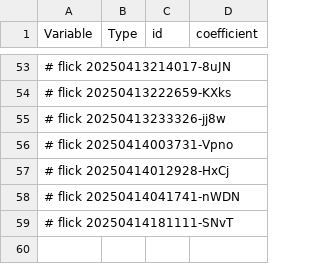
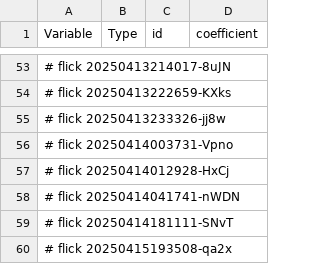
Before and after one commit to abikesa/shell-hologram, a CSV file: kitabo/ensi/testbin/test3/assets/csv/model1_overall.csv, drawn as a sheet; only a part is shown, gaps mark what is left out; the diff names each change by its address in the sheet, - before the commit and + after, or states it on an @@ line.

Commit message:
kitabo/ensi/testbin/test3/assets/csv/model1_overall.csv

```diff
--- a/kitabo/ensi/testbin/test3/assets/csv/model1_overall.csv
+++ b/kitabo/ensi/testbin/test3/assets/csv/model1_overall.csv
+row 60: # flick 20250415193508-qa2x
```
